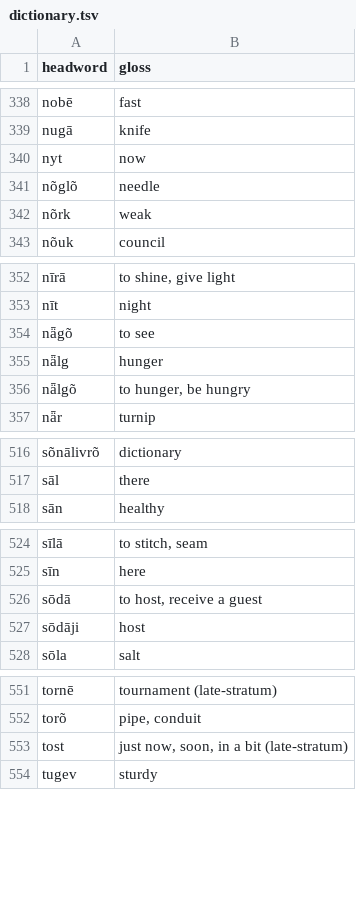
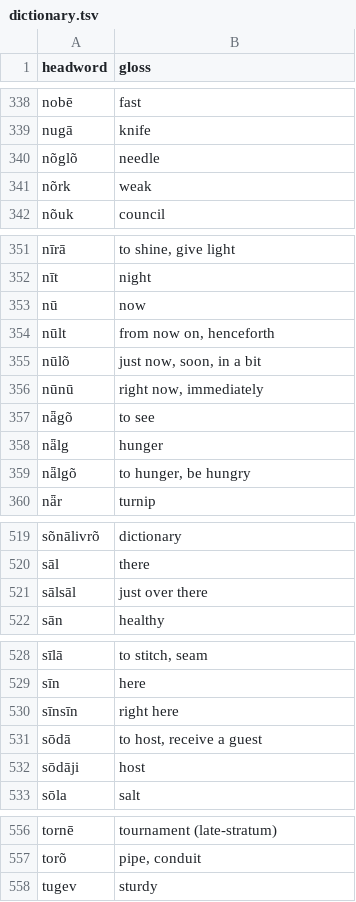
Before and after one commit to quarterback/kels, a TSV file: data/dictionary.tsv, drawn as a sheet; only a part is shown, gaps mark what is left out; removed rows and columns are numbered as before the commit, all else as after; the diff covers the shown part only; the diff names each change by its address in the sheet, - before the commit and + after, or states it on an @@ line.

Commit message:
Graded-now fork reconciled (§28): one borrowed root nū (Scandinavian quarry opened, colloquial register) + reduplication/case ladder; fluks kept as interjection; tost/vortān withdrawn; loan-generosity policy (§27) stands. 675 headwords.

```diff
--- a/data/dictionary.tsv
+++ b/data/dictionary.tsv
-row 340: nyt | now
+row 353: nū | now
+row 354: nūlt | from now on, henceforth
+row 355: nūlõ | just now, soon, in a bit
+row 356: nūnū | right now, immediately
+row 521: sālsāl | just over there
+row 530: sīnsīn | right here
-row 553: tost | just now, soon, in a bit (late-stratum)
```
Also changed, not shown: 1 removed row and 1 edited cell elsewhere in this file, 4 other files.
